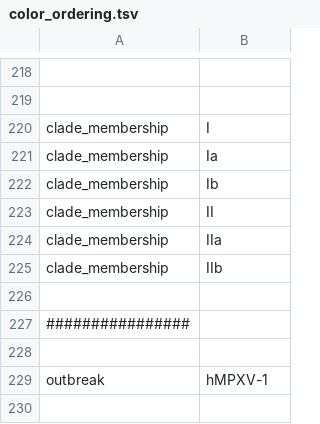
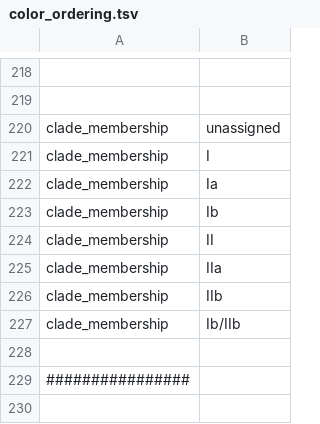
Before and after one commit to nextstrain/mpox, a TSV file: nextclade/resources/color_ordering.tsv, drawn as a sheet; only a part is shown, gaps mark what is left out; the shorter side is filled out with more unchanged rows; the diff names each change by its address in the sheet, - before the commit and + after, or states it on an @@ line.

```diff
--- a/nextclade/resources/color_ordering.tsv
+++ b/nextclade/resources/color_ordering.tsv
+row 220: clade_membership | unassigned
+row 227: clade_membership | Ib/IIb
```
Also changed, not shown: nextclade/resources/all-clades/clades.tsv, nextclade/resources/clade-i/clades.tsv, 6 other files.
